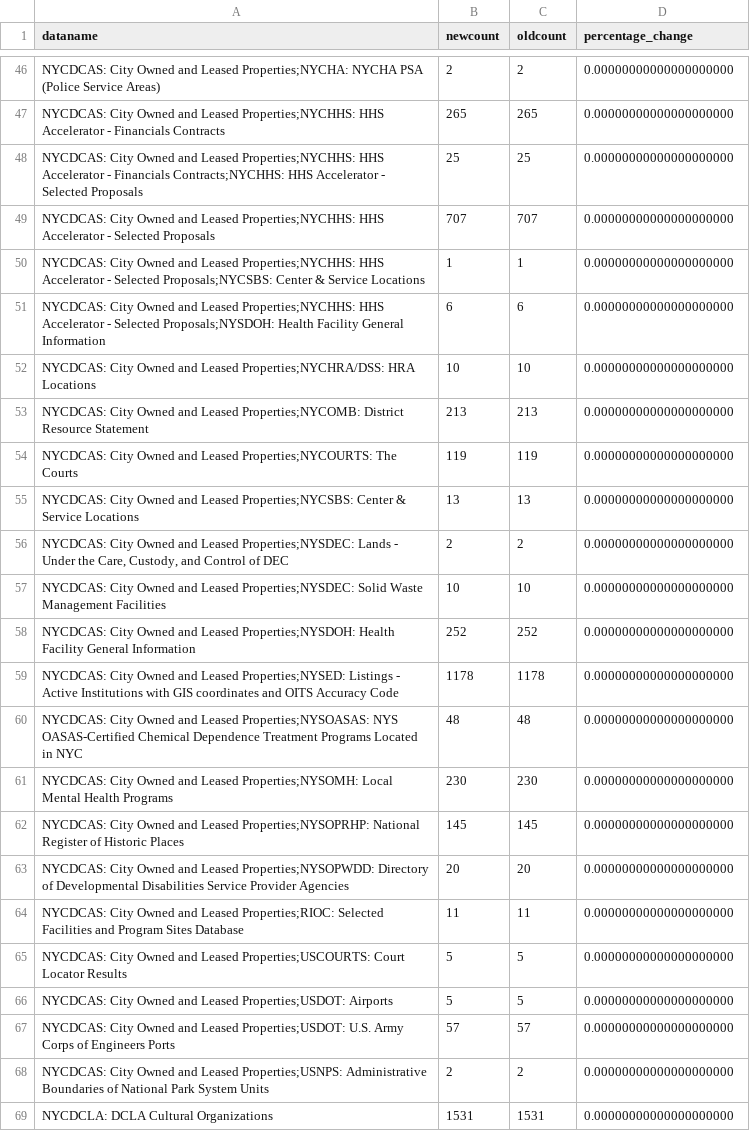
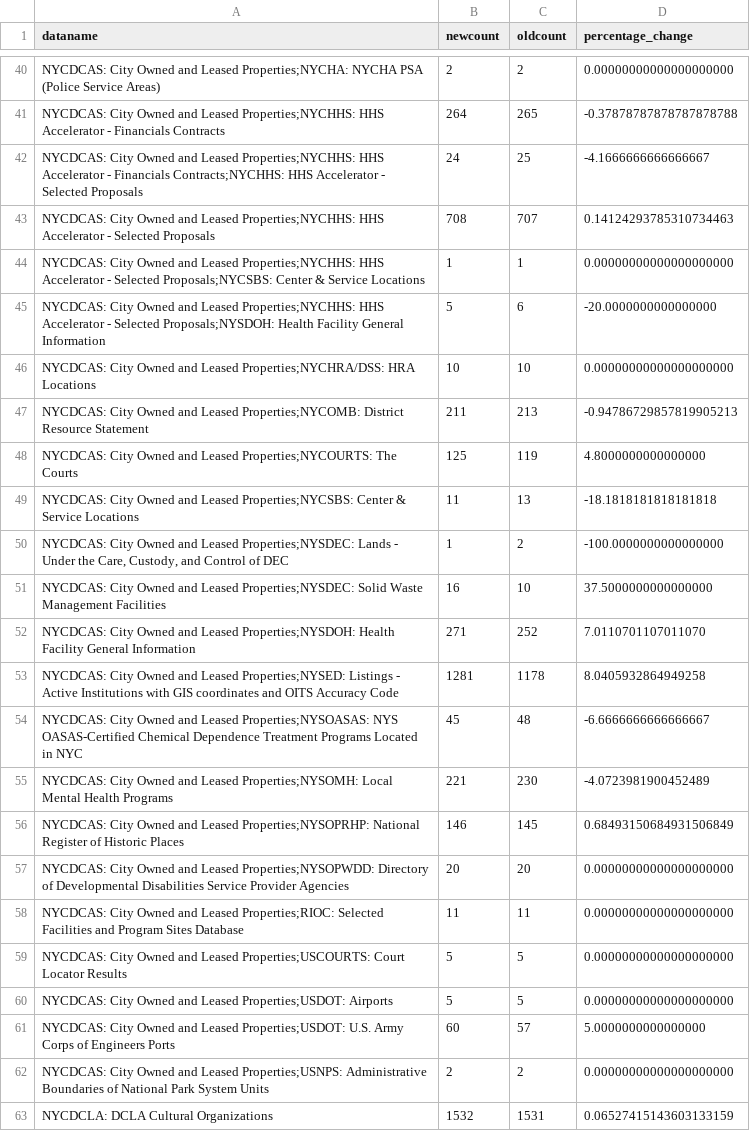
Before and after one commit to NYCPlanning/db-facilities-old, a CSV file: output/qc_frequencychangesource.csv, drawn as a sheet; only a part is shown, gaps mark what is left out; addresses are those after the commit; the diff covers the shown part only; the diff names each change by its address in the sheet, - before the commit and + after, or states it on an @@ line.

```diff
--- a/output/qc_frequencychangesource.csv
+++ b/output/qc_frequencychangesource.csv
-B41 (newcount): 265
+B41 (newcount): 264
-D41 (percentage_change): 0.00000000000000000000
+D41 (percentage_change): -0.37878787878787878788
-B42 (newcount): 25
+B42 (newcount): 24
-D42 (percentage_change): 0.00000000000000000000
+D42 (percentage_change): -4.1666666666666667
-B43 (newcount): 707
+B43 (newcount): 708
-D43 (percentage_change): 0.00000000000000000000
+D43 (percentage_change): 0.14124293785310734463
-B45 (newcount): 6
+B45 (newcount): 5
-D45 (percentage_change): 0.00000000000000000000
+D45 (percentage_change): -20.0000000000000000
-B47 (newcount): 213
+B47 (newcount): 211
-D47 (percentage_change): 0.00000000000000000000
+D47 (percentage_change): -0.94786729857819905213
-B48 (newcount): 119
+B48 (newcount): 125
-D48 (percentage_change): 0.00000000000000000000
+D48 (percentage_change): 4.8000000000000000
-B49 (newcount): 13
+B49 (newcount): 11
-D49 (percentage_change): 0.00000000000000000000
+D49 (percentage_change): -18.1818181818181818
-B50 (newcount): 2
+B50 (newcount): 1
-D50 (percentage_change): 0.00000000000000000000
+D50 (percentage_change): -100.0000000000000000
-B51 (newcount): 10
+B51 (newcount): 16
-D51 (percentage_change): 0.00000000000000000000
+D51 (percentage_change): 37.5000000000000000
-B52 (newcount): 252
+B52 (newcount): 271
-D52 (percentage_change): 0.00000000000000000000
+D52 (percentage_change): 7.0110701107011070
-B53 (newcount): 1178
+B53 (newcount): 1281
-D53 (percentage_change): 0.00000000000000000000
+D53 (percentage_change): 8.0405932864949258
-B54 (newcount): 48
+B54 (newcount): 45
-D54 (percentage_change): 0.00000000000000000000
+D54 (percentage_change): -6.6666666666666667
-B55 (newcount): 230
+B55 (newcount): 221
-D55 (percentage_change): 0.00000000000000000000
+D55 (percentage_change): -4.0723981900452489
-B56 (newcount): 145
+B56 (newcount): 146
-D56 (percentage_change): 0.00000000000000000000
+D56 (percentage_change): 0.68493150684931506849
-B61 (newcount): 57
+B61 (newcount): 60
-D61 (percentage_change): 0.00000000000000000000
+D61 (percentage_change): 5.0000000000000000
-B63 (newcount): 1531
+B63 (newcount): 1532
-D63 (percentage_change): 0.00000000000000000000
+D63 (percentage_change): 0.06527415143603133159
```
Also changed, not shown: 8 removed rows and 114 edited cells elsewhere in this file, output/qc_frequencychangefactype.csv, output/qc_frequencychangesoversight.csv, 3 other files.
